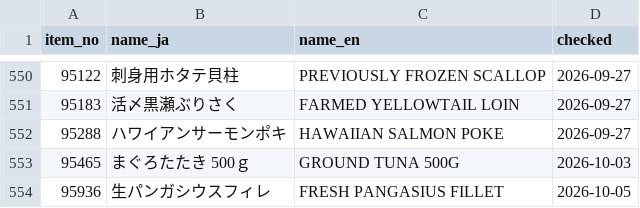
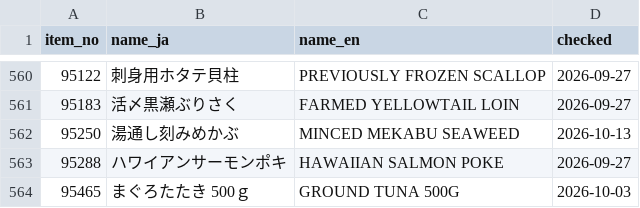
Before and after one commit to iPliny/costco-price-jp, a CSV file: data/product_names.csv, drawn as a sheet; only a part is shown, gaps mark what is left out; the shorter side is filled out with more unchanged rows; the diff covers the shown part only.

```diff
--- a/data/product_names.csv
+++ b/data/product_names.csv
@@ -551,2 +561,3 @@ item_no,name_ja,name_en,checked
 95183,活〆黒瀬ぶりさく,FARMED YELLOWTAIL LOIN,2026-09-27
+95250,湯通し刻みめかぶ,MINCED MEKABU SEAWEED,2026-10-13
 95288,ハワイアンサーモンポキ,HAWAIIAN SALMON POKE,2026-09-27
```
Also changed, not shown: 12 added rows elsewhere in this file, data/observations.csv.
